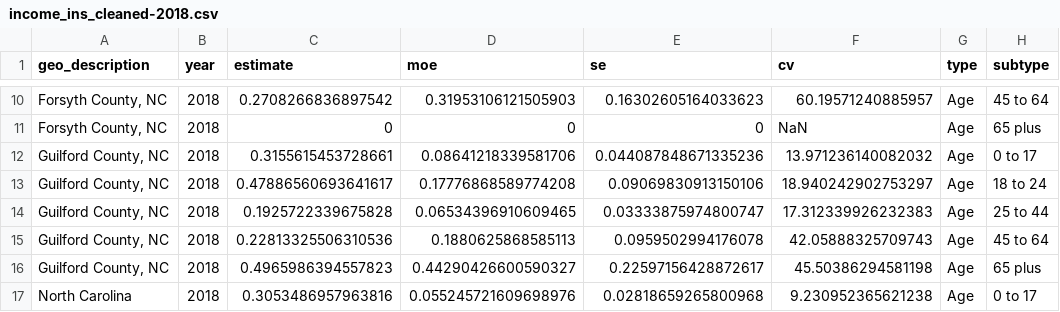
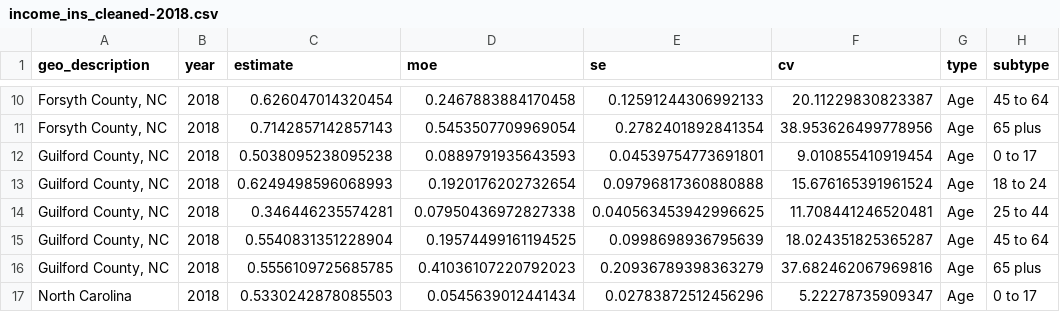
Before and after one commit to forsythfuture/income-insufficiency, a CSV file: income_ins_cleaned-2018.csv, drawn as a sheet; only a part is shown, gaps mark what is left out; the diff covers the shown part only.

```diff
--- a/income_ins_cleaned-2018.csv
+++ b/income_ins_cleaned-2018.csv
@@ -10,8 +10,8 @@ geo_description,year,estimate,moe,se,cv,type,subtype
-"Forsyth County, NC",2018,0.2708266836897542,0.31953106121505903,0.16302605164033623,60.19571240885957,Age,45 to 64
-"Forsyth County, NC",2018,0,0,0,NaN,Age,65 plus
-"Guilford County, NC",2018,0.3155615453728661,0.08641218339581706,0.044087848671335236,13.971236140082032,Age,0 to 17
-"Guilford County, NC",2018,0.47886560693641617,0.17776868589774208,0.09069830913150106,18.940242902753297,Age,18 to 24
-"Guilford County, NC",2018,0.1925722339675828,0.06534396910609465,0.03333875974800747,17.312339926232383,Age,25 to 44
-"Guilford County, NC",2018,0.22813325506310536,0.1880625868585113,0.0959502994176078,42.05888325709743,Age,45 to 64
-"Guilford County, NC",2018,0.4965986394557823,0.44290426600590327,0.22597156428872617,45.50386294581198,Age,65 plus
-North Carolina,2018,0.3053486957963816,0.055245721609698976,0.02818659265800968,9.230952365621238,Age,0 to 17
+"Forsyth County, NC",2018,0.626047014320454,0.2467883884170458,0.12591244306992133,20.11229830823387,Age,45 to 64
+"Forsyth County, NC",2018,0.7142857142857143,0.5453507709969054,0.2782401892841354,38.953626499778956,Age,65 plus
+"Guilford County, NC",2018,0.5038095238095238,0.0889791935643593,0.04539754773691801,9.010855410919454,Age,0 to 17
+"Guilford County, NC",2018,0.6249498596068993,0.1920176202732654,0.09796817360880888,15.676165391961524,Age,18 to 24
+"Guilford County, NC",2018,0.346446235574281,0.07950436972827338,0.040563453942996625,11.708441246520481,Age,25 to 44
+"Guilford County, NC",2018,0.5540831351228904,0.19574499161194525,0.0998698936795639,18.024351825365287,Age,45 to 64
+"Guilford County, NC",2018,0.5556109725685785,0.41036107220792023,0.20936789398363279,37.682462067969816,Age,65 plus
+North Carolina,2018,0.5330242878085503,0.0545639012441434,0.02783872512456296,5.22278735909347,Age,0 to 17
```
Also changed, not shown: 144 edited cells elsewhere in this file, 8 other files.
